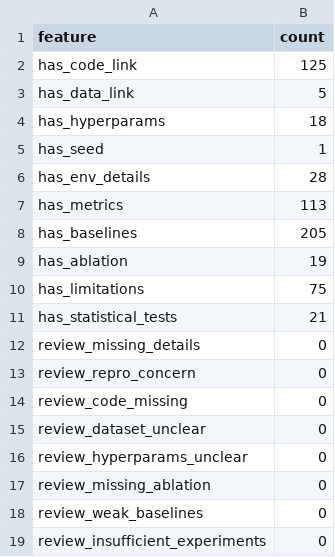
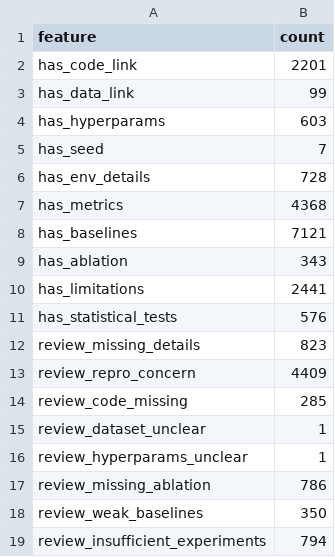
Before and after one commit to sayeda050/Paperscope-AI---Spotting-Risks-Before-Replication, a CSV file: paperscope-ai/ml_pipeline/outputs/reports/feature_counts.csv, drawn as a sheet.

```diff
--- a/paperscope-ai/ml_pipeline/outputs/reports/feature_counts.csv
+++ b/paperscope-ai/ml_pipeline/outputs/reports/feature_counts.csv
@@ -1,19 +1,19 @@
 feature,count
-has_code_link,125
-has_data_link,5
-has_hyperparams,18
-has_seed,1
-has_env_details,28
-has_metrics,113
-has_baselines,205
-has_ablation,19
-has_limitations,75
-has_statistical_tests,21
-review_missing_details,0
-review_repro_concern,0
-review_code_missing,0
-review_dataset_unclear,0
-review_hyperparams_unclear,0
-review_missing_ablation,0
-review_weak_baselines,0
-review_insufficient_experiments,0
+has_code_link,2201
+has_data_link,99
+has_hyperparams,603
+has_seed,7
+has_env_details,728
+has_metrics,4368
+has_baselines,7121
+has_ablation,343
+has_limitations,2441
+has_statistical_tests,576
+review_missing_details,823
+review_repro_concern,4409
+review_code_missing,285
+review_dataset_unclear,1
+review_hyperparams_unclear,1
+review_missing_ablation,786
+review_weak_baselines,350
+review_insufficient_experiments,794
```
Also changed, not shown: 28 other files.
